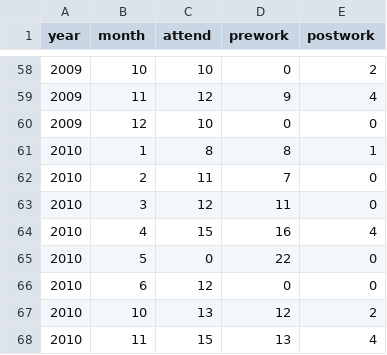
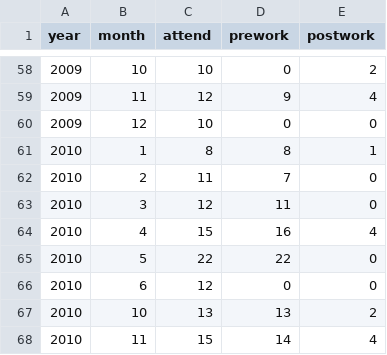
Before and after one commit to dancerj/monthly-report, a CSV file: image201012/memberanalysis/attend-r.csv, drawn as a sheet; only a part is shown, gaps mark what is left out.

```diff
--- a/image201012/memberanalysis/attend-r.csv
+++ b/image201012/memberanalysis/attend-r.csv
@@ -64,5 +64,5 @@ year,month,attend,prework,postwork
 2010,4,15,16,4
-2010,5,0,22,0
+2010,5,22,22,0
 2010,6,12,0,0
-2010,10,13,12,2
-2010,11,15,13,4
+2010,10,13,13,2
+2010,11,15,14,4
```
Also changed, not shown: image201012/memberanalysis/attend.csv, image201012/memberanalysis/memberls.csv, 3 other files.
